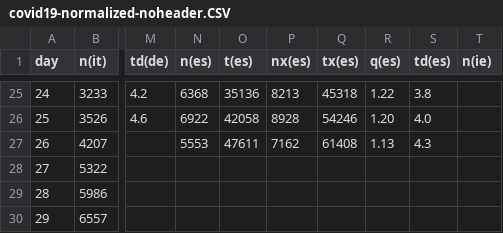
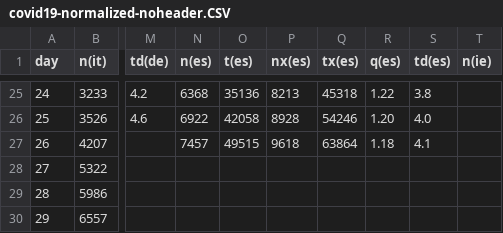
Before and after one commit to christophmoar/covid-19, a CSV file: dataset-01/covid19-normalized-noheader.CSV, drawn as a sheet; only a part is shown, gaps mark what is left out; the diff names each change by its address in the sheet, - before the commit and + after, or states it on an @@ line.

Commit message:
final data 20200325, at looks incomplete

```diff
--- a/dataset-01/covid19-normalized-noheader.CSV
+++ b/dataset-01/covid19-normalized-noheader.CSV
-N27 (n(es)): 5553
+N27 (n(es)): 7457
-O27 (t(es)): 47611
+O27 (t(es)): 49515
-P27 (nx(es)): 7162
+P27 (nx(es)): 9618
-Q27 (tx(es)): 61408
+Q27 (tx(es)): 63864
-R27 (q(es)): 1.13
+R27 (q(es)): 1.18
-S27 (td(es)): 4.3
+S27 (td(es)): 4.1
```
Also changed, not shown: dataset-01/covid19-normalized.CSV, 2 other files.
